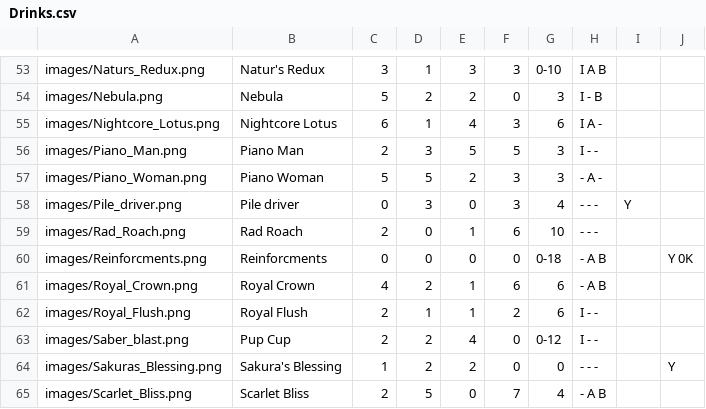
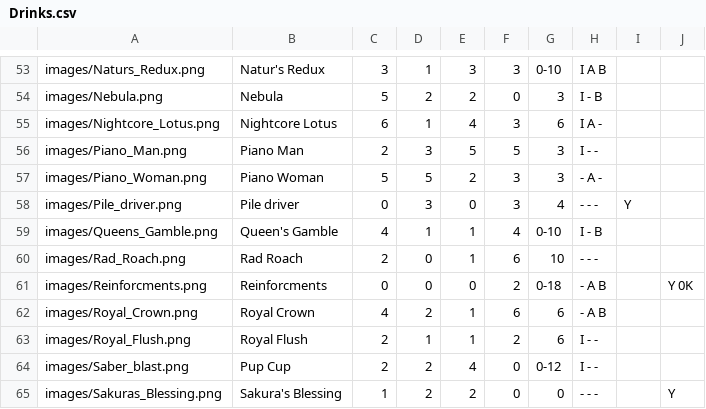
Before and after one commit to Zokaxdesu/Drinktionary, a CSV file: Database/Drinks.csv, drawn as a sheet; only a part is shown, gaps mark what is left out; the shorter side is filled out with more unchanged rows.

Commit message:
New Drink + Reinforcments Fix

```diff
--- a/Database/Drinks.csv
+++ b/Database/Drinks.csv
@@ -58,4 +58,5 @@ images/Piano_Woman.png,Piano Woman,5,5,2,3,3,- A -,,
 images/Pile_driver.png,Pile driver,0,3,0,3,4,- - -,Y,
+images/Queens_Gamble.png, Queen's Gamble,4,1,1,4,0-10,I - B,,
 images/Rad_Roach.png,Rad Roach,2,0,1,6,10,- - -,,
-images/Reinforcments.png,Reinforcments,0,0,0,0,0-18, - A B,,Y 0K
+images/Reinforcments.png,Reinforcments,0,0,0,2,0-18, - A B,,Y 0K
 images/Royal_Crown.png,Royal Crown,4,2,1,6,6,- A B,,
```
Also changed, not shown: 1 other file.
